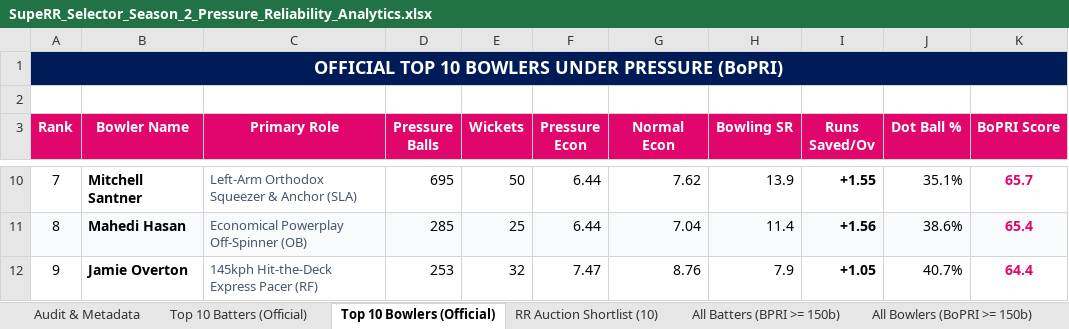
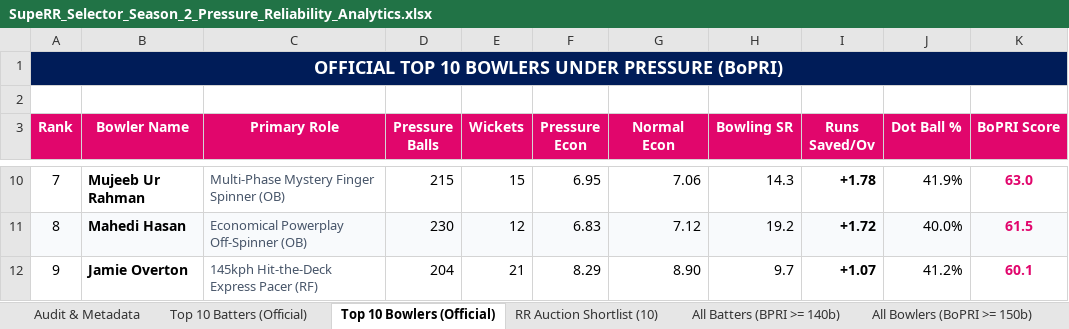
Before and after one commit to prokashghosh996-png/RR-supeRR-selector-2027, an Excel workbook: SupeRR_Selector_Season_2_Pressure_Reliability_Analytics.xlsx, sheet Top 10 Bowlers (Official), drawn as a sheet; only a part is shown, gaps mark what is left out; values as stored, in another font and other column widths than the file's, no borders; the diff covers the shown part only; the diff names each change by its address in the sheet, - before the commit and + after, or states it on an @@ line.

Commit message:
feat: generate comprehensive IPL player rankings and pressure analytics pipeline

```diff
--- a/SupeRR_Selector_Season_2_Pressure_Reliability_Analytics.xlsx (sheet Top 10 Bowlers (Official))
+++ b/SupeRR_Selector_Season_2_Pressure_Reliability_Analytics.xlsx (sheet Top 10 Bowlers (Official))
-sheet tab: All Batters (BPRI >= 150b)
+sheet tab: All Batters (BPRI >= 140b)
-B10 (Bowler Name): Mitchell Santner
+B10 (Bowler Name): Mujeeb Ur Rahman
-C10 (Primary Role): Left-Arm Orthodox Squeezer & Anchor (SLA)
+C10 (Primary Role): Multi-Phase Mystery Finger Spinner (OB)
-D10 (Pressure Balls): 695
+D10 (Pressure Balls): 215
-E10 (Wickets): 50
+E10 (Wickets): 15
-F10 (Pressure Econ): 6.44
+F10 (Pressure Econ): 6.95
-G10 (Normal Econ): 7.62
+G10 (Normal Econ): 7.06
-H10 (Bowling SR): 13.9
+H10 (Bowling SR): 14.3
-I10 (Runs Saved/Ov): +1.55
+I10 (Runs Saved/Ov): +1.78
-J10 (Dot Ball %): 35.1%
+J10 (Dot Ball %): 41.9%
-K10 (BoPRI Score): 65.7
+K10 (BoPRI Score): 63.0
-D11 (Pressure Balls): 285
+D11 (Pressure Balls): 230
-E11 (Wickets): 25
+E11 (Wickets): 12
-F11 (Pressure Econ): 6.44
+F11 (Pressure Econ): 6.83
-G11 (Normal Econ): 7.04
+G11 (Normal Econ): 7.12
-H11 (Bowling SR): 11.4
+H11 (Bowling SR): 19.2
-I11 (Runs Saved/Ov): +1.56
+I11 (Runs Saved/Ov): +1.72
-J11 (Dot Ball %): 38.6%
+J11 (Dot Ball %): 40.0%
-K11 (BoPRI Score): 65.4
+K11 (BoPRI Score): 61.5
-D12 (Pressure Balls): 253
+D12 (Pressure Balls): 204
-E12 (Wickets): 32
+E12 (Wickets): 21
-F12 (Pressure Econ): 7.47
+F12 (Pressure Econ): 8.29
-G12 (Normal Econ): 8.76
+G12 (Normal Econ): 8.90
-H12 (Bowling SR): 7.9
+H12 (Bowling SR): 9.7
-I12 (Runs Saved/Ov): +1.05
+I12 (Runs Saved/Ov): +1.07
-J12 (Dot Ball %): 40.7%
+J12 (Dot Ball %): 41.2%
-K12 (BoPRI Score): 64.4
+K12 (BoPRI Score): 60.1
```
Also changed, not shown: 70 edited cells elsewhere in this sheet, sheet All Bowlers (BoPRI >= 150b), sheet All Batters (BPRI >= 140b), sheet Top 10 Batters (Official), sheet Audit & Metadata, sheet RR Auction Shortlist (10), 6 other files.
